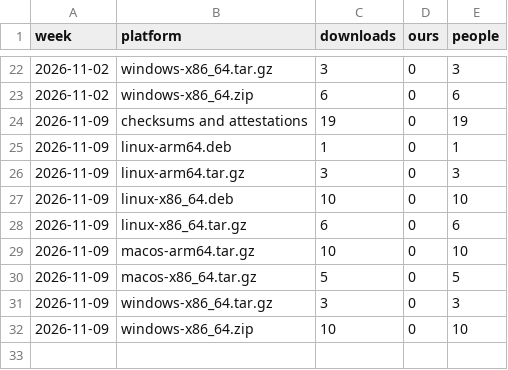
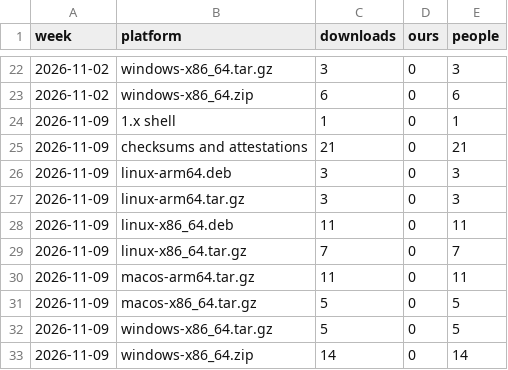
Before and after one commit to meSingh/polinrider-scanner, a CSV file: downloads/weekly-by-platform.csv, drawn as a sheet; only a part is shown, gaps mark what is left out; addresses are those after the commit; the diff names each change by its address in the sheet, - before the commit and + after, or states it on an @@ line.

```diff
--- a/downloads/weekly-by-platform.csv
+++ b/downloads/weekly-by-platform.csv
+row 24: 2026-11-09 | 1.x shell | 1 | 0 | 1
-C25 (downloads): 19
+C25 (downloads): 21
-E25 (people): 19
+E25 (people): 21
-C26 (downloads): 1
+C26 (downloads): 3
-E26 (people): 1
+E26 (people): 3
-C28 (downloads): 10
+C28 (downloads): 11
-E28 (people): 10
+E28 (people): 11
-C29 (downloads): 6
+C29 (downloads): 7
-E29 (people): 6
+E29 (people): 7
-C30 (downloads): 10
+C30 (downloads): 11
-E30 (people): 10
+E30 (people): 11
-C32 (downloads): 3
+C32 (downloads): 5
-E32 (people): 3
+E32 (people): 5
-C33 (downloads): 10
+C33 (downloads): 14
-E33 (people): 10
+E33 (people): 14
```
Also changed, not shown: downloads/counts.csv, 2 other files.
